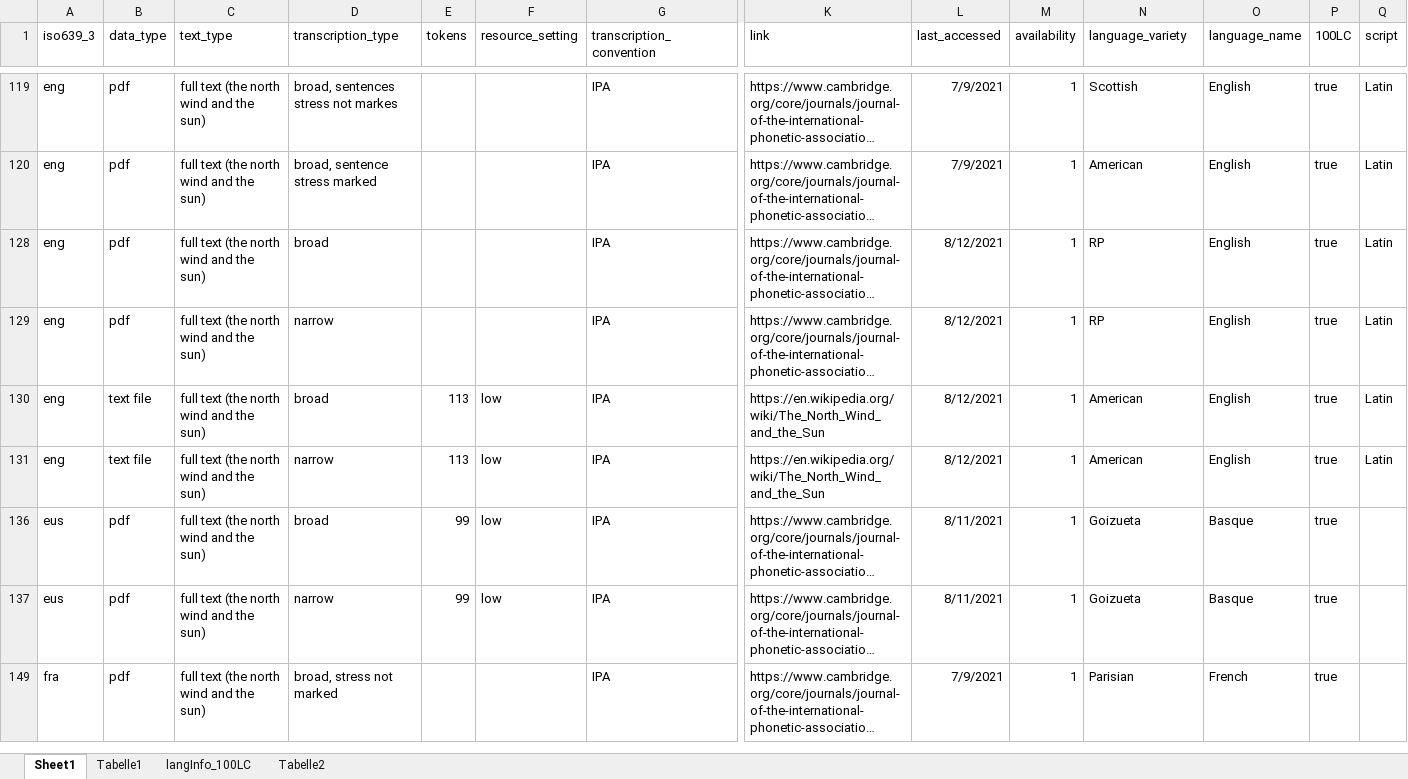
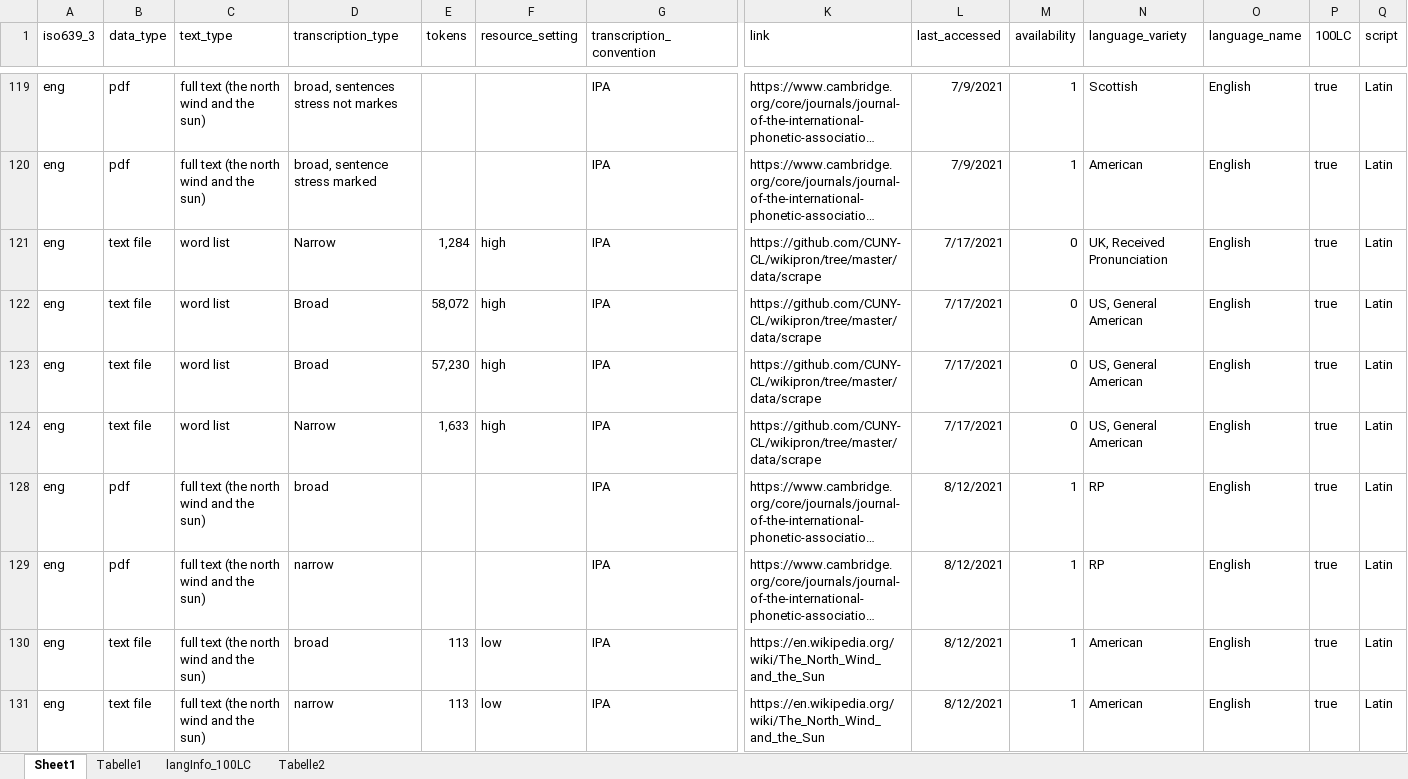
Before and after one commit to theDebbister/masterThesis, an Excel workbook: data/phoneticData.xlsx, sheet Sheet1, drawn as a sheet; only a part is shown, gaps mark what is left out; the shorter side is filled out with more unchanged rows; long unchanged cells end in …; values as stored, in another font and other column widths than the file's, no borders; rows hold the shown columns only; the diff covers the shown part only; the diff names each change by its address in the sheet, - before the commit and + after, or states it on an @@ line.

```diff
--- a/data/phoneticData.xlsx (sheet Sheet1)
+++ b/data/phoneticData.xlsx (sheet Sheet1)
@@ row 121 unhidden: eng | text file | word list | Narrow | 1,284 | high | IPA | https://github.com/CUNY-CL/wikipron/tree/master/data/scrape | 7/17/2021 | 0 | UK, Received Pronunciation | English | true | Latin @@
@@ row 122 unhidden: eng | text file | word list | Broad | 58,072 | high | IPA | https://github.com/CUNY-CL/wikipron/tree/master/data/scrape | 7/17/2021 | 0 | US, General American | English | true | Latin @@
@@ row 123 unhidden: eng | text file | word list | Broad | 57,230 | high | IPA | https://github.com/CUNY-CL/wikipron/tree/master/data/scrape | 7/17/2021 | 0 | US, General American | English | true | Latin @@
@@ row 124 unhidden: eng | text file | word list | Narrow | 1,633 | high | IPA | https://github.com/CUNY-CL/wikipron/tree/master/data/scrape | 7/17/2021 | 0 | US, General American | English | true | Latin @@
```
Also changed, not shown: 1 added row and 128 hidden or unhidden rows elsewhere in this sheet, hidden cells, 13 other files.
